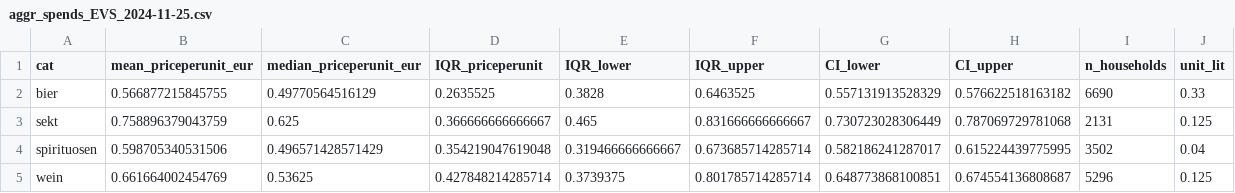
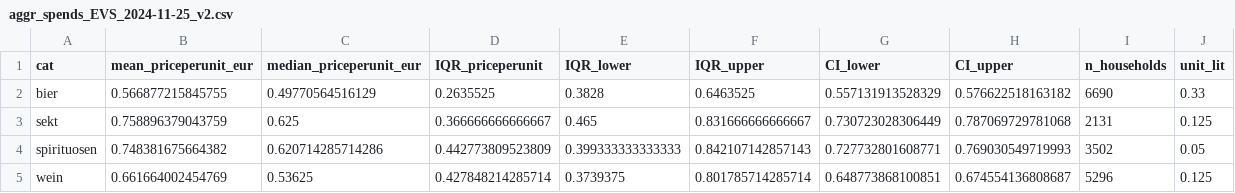
Before and after one commit to jakobmanthey/alc_revenue_distribution, a CSV file: EVS/Output/aggr_spends_EVS_2024-11-25_v2.csv (was EVS/Output/aggr_spends_EVS_2024-11-25.csv), drawn as a sheet.

Commit message:
new unit for spirits (50ml)

```diff
--- a/EVS/Output/aggr_spends_EVS_2024-11-25.csv
+++ b/EVS/Output/aggr_spends_EVS_2024-11-25_v2.csv
@@ -3,3 +3,3 @@
 "sekt",0.758896379043759,0.625,0.366666666666667,0.465,0.831666666666667,0.730723028306449,0.787069729781068,2131,0.125
-"spirituosen",0.598705340531506,0.496571428571429,0.354219047619048,0.319466666666667,0.673685714285714,0.582186241287017,0.615224439775995,3502,0.04
+"spirituosen",0.748381675664382,0.620714285714286,0.442773809523809,0.399333333333333,0.842107142857143,0.727732801608771,0.769030549719993,3502,0.05
 "wein",0.661664002454769,0.53625,0.427848214285714,0.3739375,0.801785714285714,0.648773868100851,0.674554136808687,5296,0.125
```
Also changed, not shown: 2 other files.
